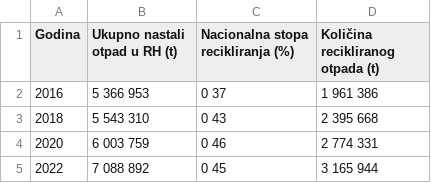
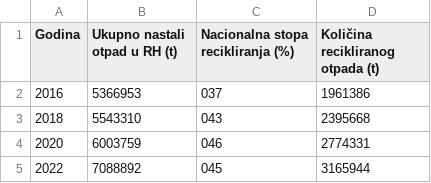
Before and after one commit to CroatianBureauOfStatistics/sdg-indicators, a CSV file: data/indicator_12-5-1.csv, drawn as a sheet.

Commit message:
Update indicator_12-5-1.csv

```diff
--- a/data/indicator_12-5-1.csv
+++ b/data/indicator_12-5-1.csv
@@ -1,5 +1,5 @@
 Godina,Ukupno nastali otpad u RH (t),Nacionalna stopa recikliranja (%),Količina recikliranog otpada (t)
-2016,5 366 953,0 37,1 961 386
-2018,5 543 310,0 43,2 395 668
-2020,6 003 759,0 46,2 774 331
-2022,7 088 892,0 45,3 165 944
+2016,5366953,037,1961386
+2018,5543310,043,2395668
+2020,6003759,046,2774331
+2022,7088892,045,3165944
```
